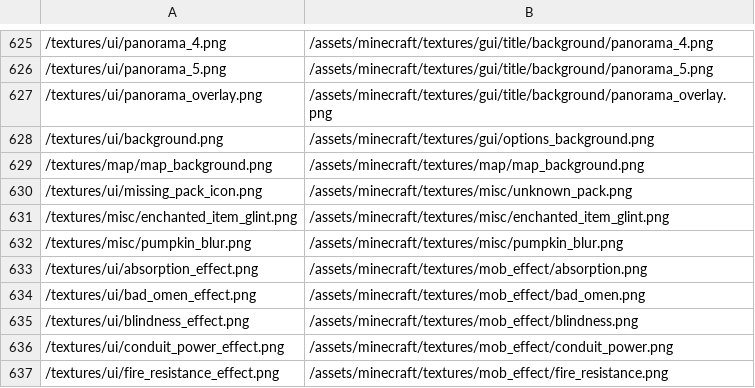
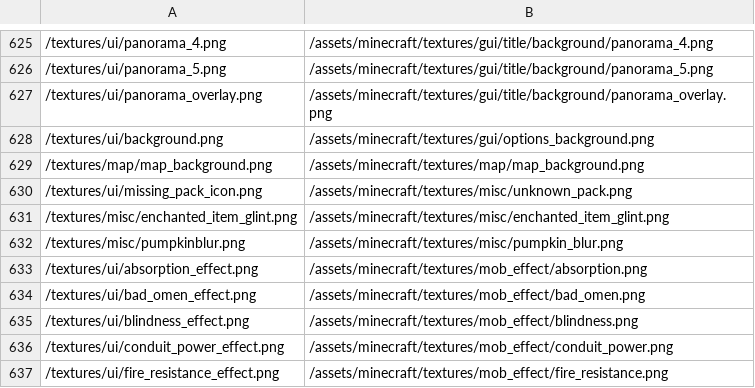
Before and after one commit to BCDeshiG/Bedrock-Resource-Converter-PY, a CSV file: textures.csv, drawn as a sheet; only a part is shown, gaps mark what is left out.

Commit message:
Update textures.csv
Hotfix pumpkin blur

```diff
--- a/textures.csv
+++ b/textures.csv
@@ -631,3 +631,3 @@
 /textures/misc/enchanted_item_glint.png,/assets/minecraft/textures/misc/enchanted_item_glint.png
-/textures/misc/pumpkin_blur.png,/assets/minecraft/textures/misc/pumpkin_blur.png
+/textures/misc/pumpkinblur.png,/assets/minecraft/textures/misc/pumpkin_blur.png
 /textures/ui/absorption_effect.png,/assets/minecraft/textures/mob_effect/absorption.png
```
